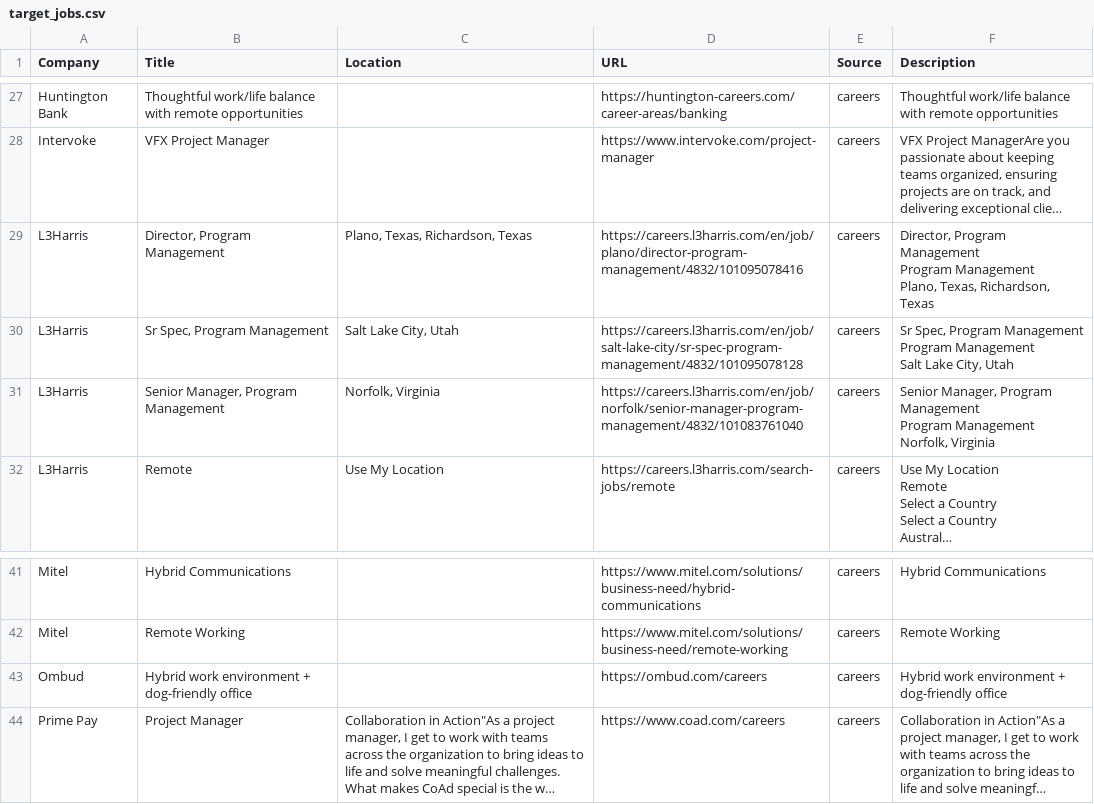
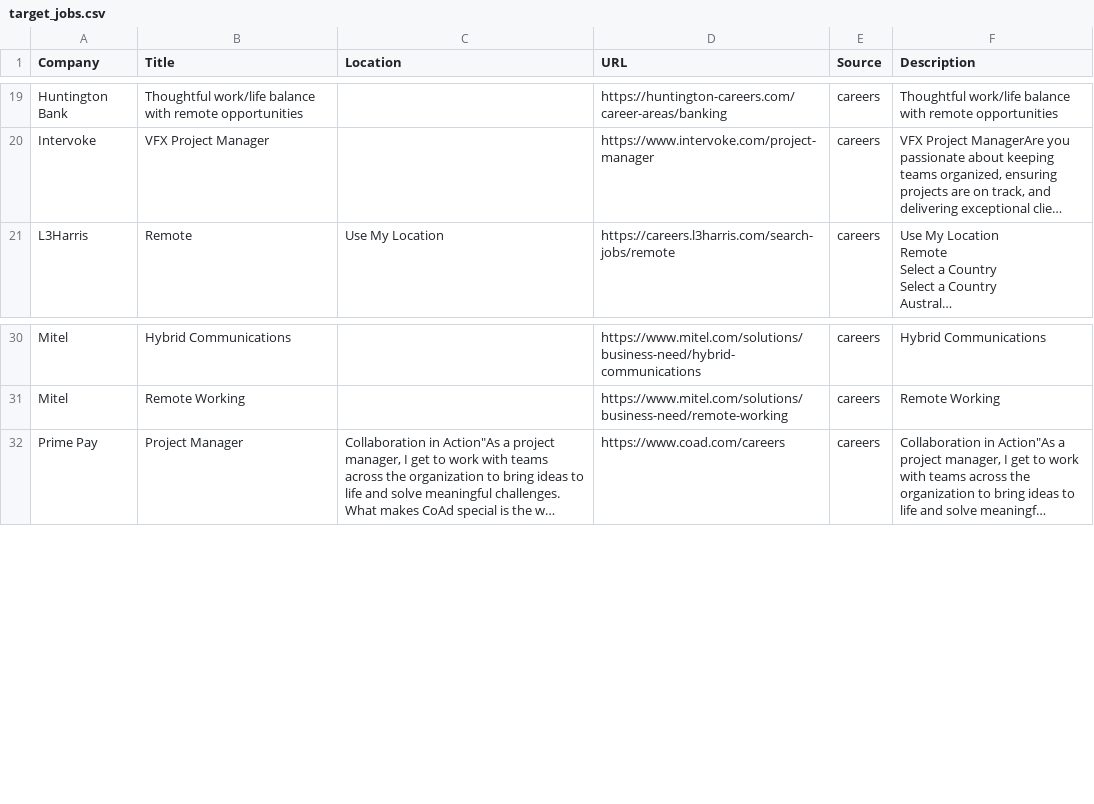
Before and after one commit to starstead/job-scraper, a CSV file: results/target_jobs.csv, drawn as a sheet; only a part is shown, gaps mark what is left out; long unchanged cells end in …; removed rows and columns are numbered as before the commit, all else as after; ↵ is a line break in a cell; the diff covers the shown part only; the diff names each change by its address in the sheet, - before the commit and + after, or states it on an @@ line.

```diff
--- a/results/target_jobs.csv
+++ b/results/target_jobs.csv
-row 29: L3Harris | Director, Program Management | Plano, Texas, Richardson, Texas | https://careers.l3harris.com/en/job/plano/director-program-management/4832/101095078416 | careers | Director, Program Management ↵ Program Management ↵ Plano, Texas, Richardson, Texas
-row 30: L3Harris | Sr Spec, Program Management | Salt Lake City, Utah | https://careers.l3harris.com/en/job/salt-lake-city/sr-spec-program-management/4832/101095078128 | careers | Sr Spec, Program Management ↵ Program Management ↵ Salt Lake City, Utah
-row 31: L3Harris | Senior Manager, Program Management | Norfolk, Virginia | https://careers.l3harris.com/en/job/norfolk/senior-manager-program-management/4832/101083761040 | careers | Senior Manager, Program Management ↵ Program Management ↵ Norfolk, Virginia
-row 43: Ombud | Hybrid work environment + dog-friendly office |  | https://ombud.com/careers | careers | Hybrid work environment + dog-friendly office
```
Also changed, not shown: 1 added row and 18 removed rows elsewhere in this file, 1 other file.
